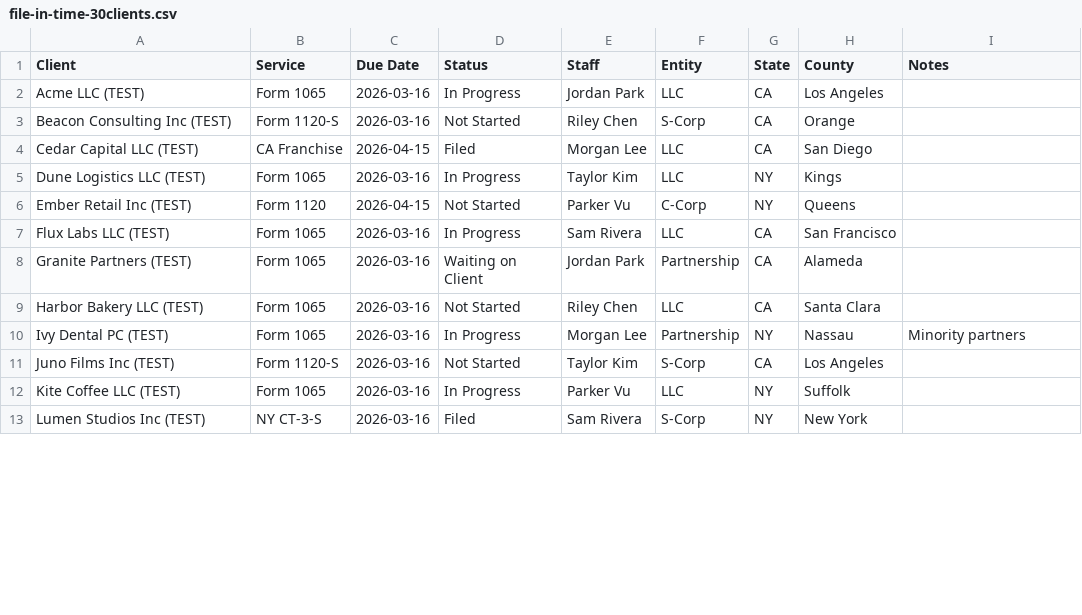
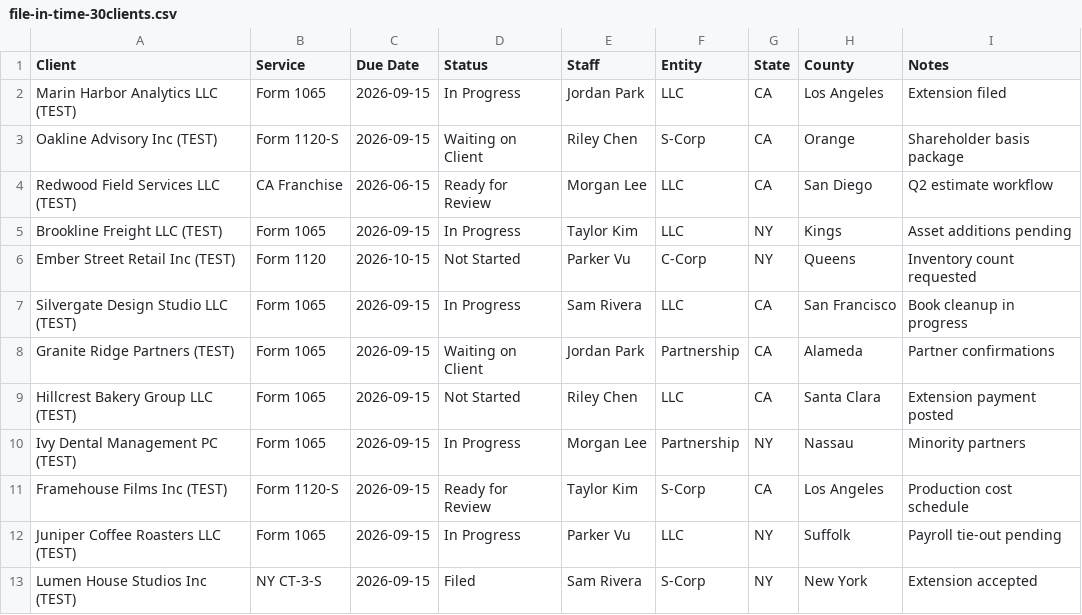
Before and after one commit to langgenius/due-date-hq-jhx-lyz, a CSV file: docs/product-design/migration-copilot/06-fixtures/file-in-time-30clients.csv, drawn as a sheet; only a part is shown; the diff covers the shown part only.

```diff
--- a/docs/product-design/migration-copilot/06-fixtures/file-in-time-30clients.csv
+++ b/docs/product-design/migration-copilot/06-fixtures/file-in-time-30clients.csv
@@ -1,13 +1,13 @@
 Client,Service,Due Date,Status,Staff,Entity,State,County,Notes
-Acme LLC (TEST),Form 1065,2026-03-16,In Progress,Jordan Park,LLC,CA,Los Angeles,
-Beacon Consulting Inc (TEST),Form 1120-S,2026-03-16,Not Started,Riley Chen,S-Corp,CA,Orange,
-Cedar Capital LLC (TEST),CA Franchise,2026-04-15,Filed,Morgan Lee,LLC,CA,San Diego,
-Dune Logistics LLC (TEST),Form 1065,2026-03-16,In Progress,Taylor Kim,LLC,NY,Kings,
-Ember Retail Inc (TEST),Form 1120,2026-04-15,Not Started,Parker Vu,C-Corp,NY,Queens,
-Flux Labs LLC (TEST),Form 1065,2026-03-16,In Progress,Sam Rivera,LLC,CA,San Francisco,
-Granite Partners (TEST),Form 1065,2026-03-16,Waiting on Client,Jordan Park,Partnership,CA,Alameda,
-Harbor Bakery LLC (TEST),Form 1065,2026-03-16,Not Started,Riley Chen,LLC,CA,Santa Clara,
-Ivy Dental PC (TEST),Form 1065,2026-03-16,In Progress,Morgan Lee,Partnership,NY,Nassau,Minority partners
-Juno Films Inc (TEST),Form 1120-S,2026-03-16,Not Started,Taylor Kim,S-Corp,CA,Los Angeles,
-Kite Coffee LLC (TEST),Form 1065,2026-03-16,In Progress,Parker Vu,LLC,NY,Suffolk,
-Lumen Studios Inc (TEST),NY CT-3-S,2026-03-16,Filed,Sam Rivera,S-Corp,NY,New York,
+Marin Harbor Analytics LLC (TEST),Form 1065,2026-09-15,In Progress,Jordan Park,LLC,CA,Los Angeles,Extension filed
+Oakline Advisory Inc (TEST),Form 1120-S,2026-09-15,Waiting on Client,Riley Chen,S-Corp,CA,Orange,Shareholder basis package
+Redwood Field Services LLC (TEST),CA Franchise,2026-06-15,Ready for Review,Morgan Lee,LLC,CA,San Diego,Q2 estimate workflow
+Brookline Freight LLC (TEST),Form 1065,2026-09-15,In Progress,Taylor Kim,LLC,NY,Kings,Asset additions pending
+Ember Street Retail Inc (TEST),Form 1120,2026-10-15,Not Started,Parker Vu,C-Corp,NY,Queens,Inventory count requested
+Silvergate Design Studio LLC (TEST),Form 1065,2026-09-15,In Progress,Sam Rivera,LLC,CA,San Francisco,Book cleanup in progress
+Granite Ridge Partners (TEST),Form 1065,2026-09-15,Waiting on Client,Jordan Park,Partnership,CA,Alameda,Partner confirmations
+Hillcrest Bakery Group LLC (TEST),Form 1065,2026-09-15,Not Started,Riley Chen,LLC,CA,Santa Clara,Extension payment posted
+Ivy Dental Management PC (TEST),Form 1065,2026-09-15,In Progress,Morgan Lee,Partnership,NY,Nassau,Minority partners
+Framehouse Films Inc (TEST),Form 1120-S,2026-09-15,Ready for Review,Taylor Kim,S-Corp,CA,Los Angeles,Production cost schedule
+Juniper Coffee Roasters LLC (TEST),Form 1065,2026-09-15,In Progress,Parker Vu,LLC,NY,Suffolk,Payroll tie-out pending
+Lumen House Studios Inc (TEST),NY CT-3-S,2026-09-15,Filed,Sam Rivera,S-Corp,NY,New York,Extension accepted
```
Also changed, not shown: 55 edited cells elsewhere in this file, docs/product-design/migration-copilot/06-fixtures/drake-30clients.csv, docs/product-design/migration-copilot/06-fixtures/karbon-20clients.csv, 20 other files.
